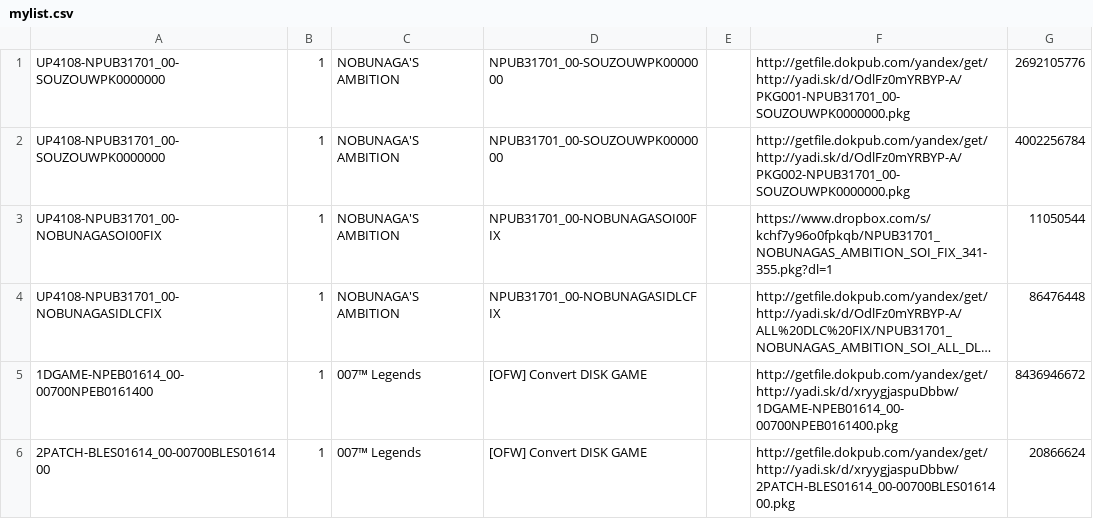
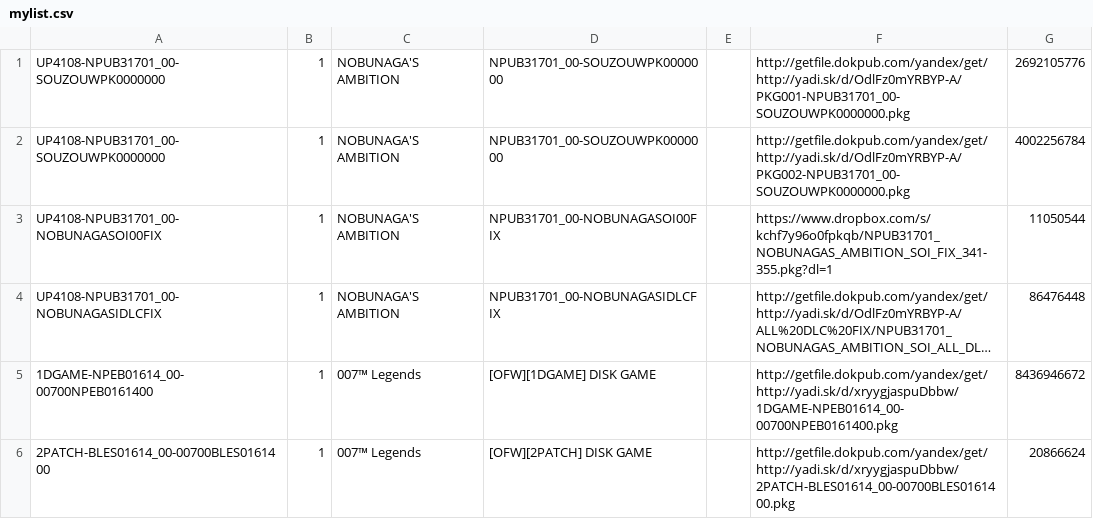
Before and after one commit to nikolaevich23/pkgi, a CSV file: mylist.csv, drawn as a sheet; long unchanged cells end in …; the diff names each change by its address in the sheet, - before the commit and + after, or states it on an @@ line.

```diff
--- a/mylist.csv
+++ b/mylist.csv
-D5: [OFW] Convert DISK GAME
+D5: [OFW][1DGAME] DISK GAME
-D6: [OFW] Convert DISK GAME
+D6: [OFW][2PATCH] DISK GAME
```
Also changed, not shown: 2 other files.
